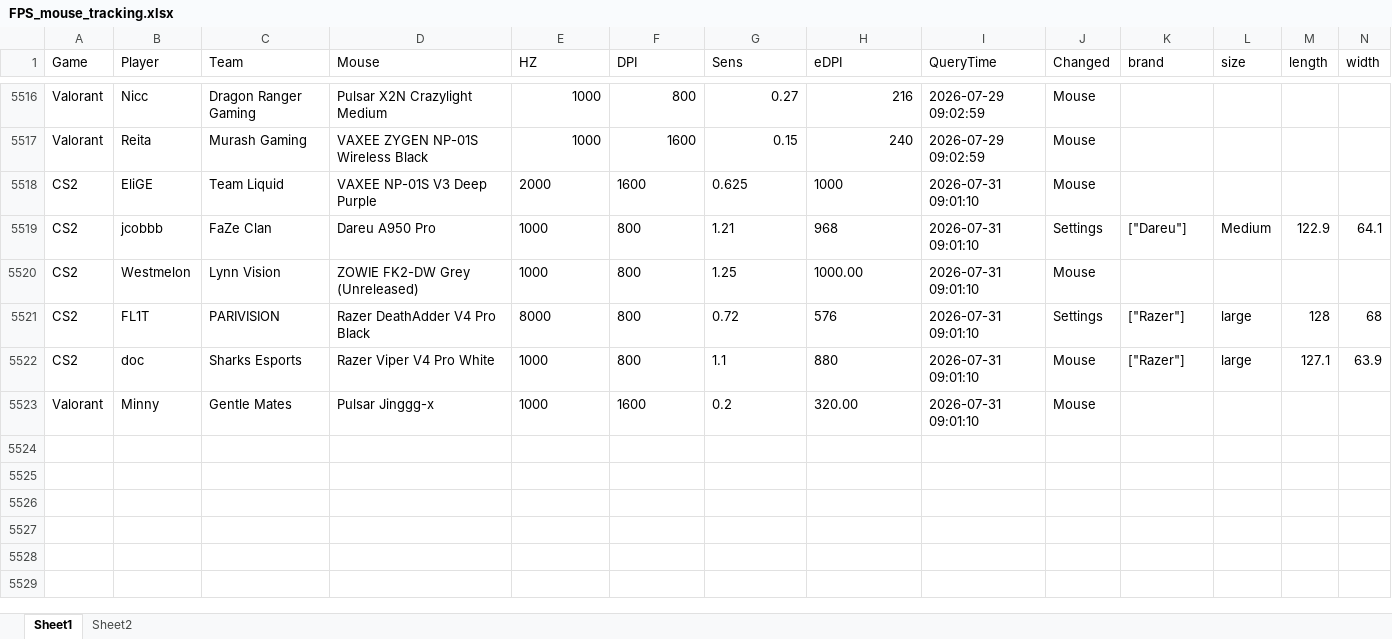
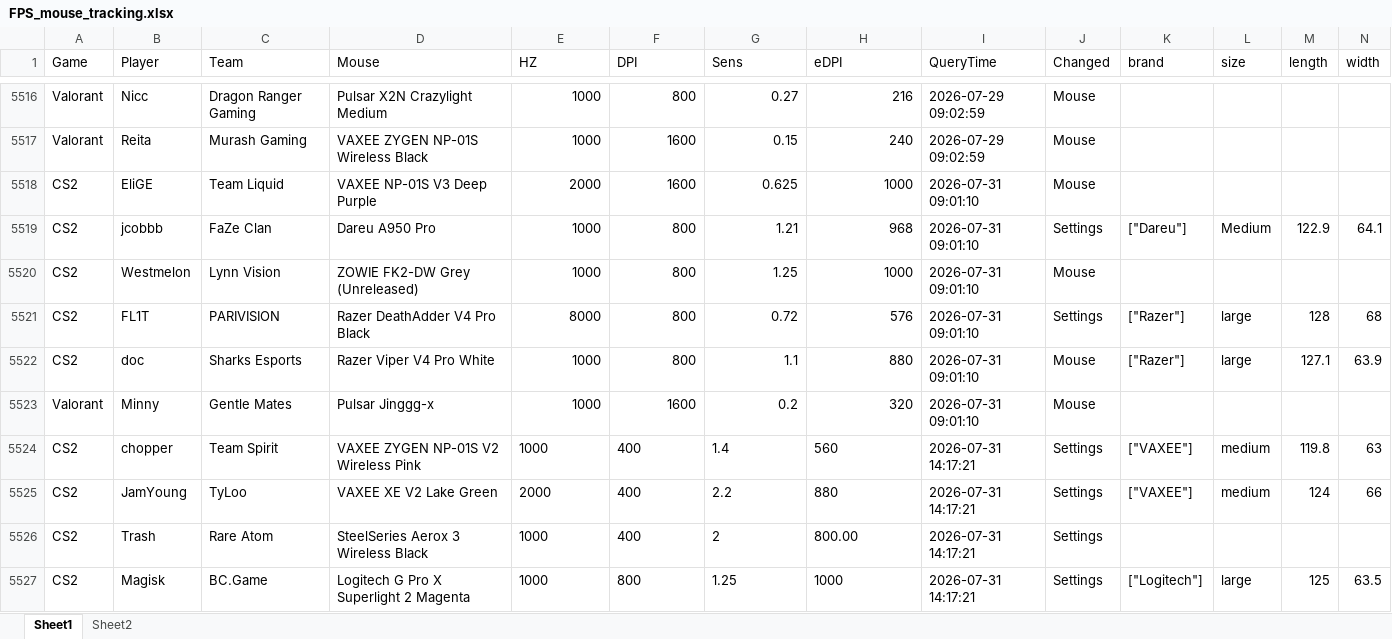
Before and after one commit to d20260323-jpg/CS2_Mouse_Tracker, an Excel workbook: FPS_mouse_tracking.xlsx, sheet Sheet1, drawn as a sheet; only a part is shown, gaps mark what is left out; values as stored, in another font and other column widths than the file's, no borders; rows hold the shown columns only; the diff names each change by its address in the sheet, - before the commit and + after, or states it on an @@ line.

Commit message:
auto update data (CS2 + Valorant)

```diff
--- a/FPS_mouse_tracking.xlsx (sheet Sheet1)
+++ b/FPS_mouse_tracking.xlsx (sheet Sheet1)
-E5518:H5519 alignment: left
+E5518:H5519 alignment: right
-E5520:G5520 alignment: left
+E5520:G5520 alignment: right
-H5520 (eDPI): 1000.00
+H5520 (eDPI): 1000
-E5521:H5522 alignment: left
+E5521:H5522 alignment: right
-E5523:G5523 alignment: left
+E5523:G5523 alignment: right
-H5523 (eDPI): 320.00
+H5523 (eDPI): 320
+row 5524: CS2 | chopper | Team Spirit | VAXEE ZYGEN NP-01S V2 Wireless Pink | 1000 | 400 | 1.4 | 560 | 2026-07-31 14:17:21 | Settings | ["VAXEE"] | medium | 119.8 | 63
+row 5525: CS2 | JamYoung | TyLoo | VAXEE XE V2 Lake Green | 2000 | 400 | 2.2 | 880 | 2026-07-31 14:17:21 | Settings | ["VAXEE"] | medium | 124 | 66
+row 5526: CS2 | Trash | Rare Atom | SteelSeries Aerox 3 Wireless Black | 1000 | 400 | 2 | 800.00 | 2026-07-31 14:17:21 | Settings
+row 5527: CS2 | Magisk | BC.Game | Logitech G Pro X Superlight 2 Magenta | 1000 | 800 | 1.25 | 1000 | 2026-07-31 14:17:21 | Settings | ["Logitech"] | large | 125 | 63.5
```
